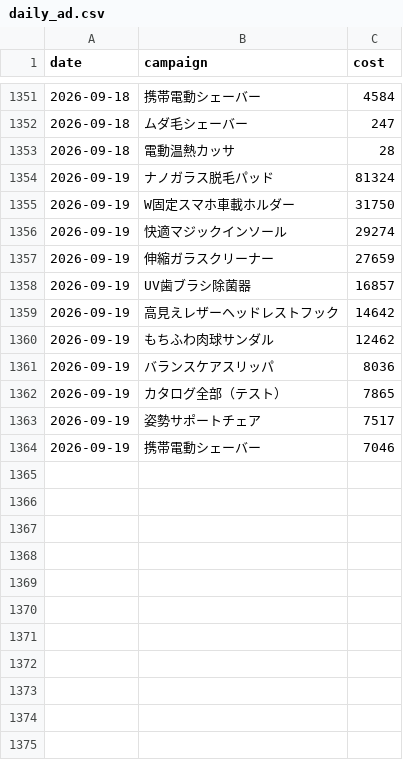
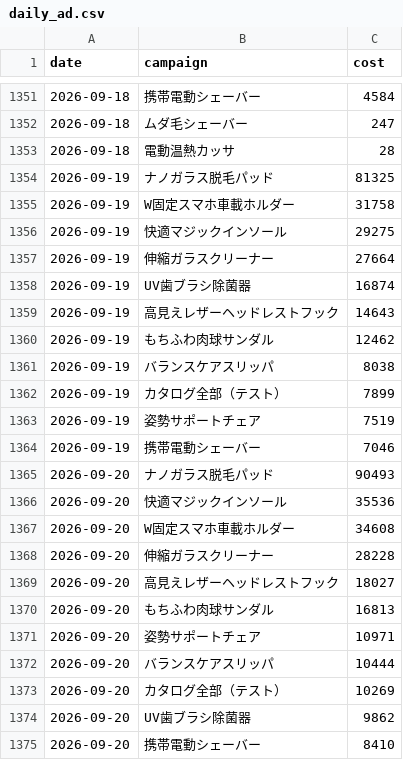
Before and after one commit to finracofficial-cmd/LOOana, a CSV file: data/daily/daily_ad.csv, drawn as a sheet; only a part is shown, gaps mark what is left out.

```diff
--- a/data/daily/daily_ad.csv
+++ b/data/daily/daily_ad.csv
@@ -1353,12 +1353,23 @@ date,campaign,cost
 2026-09-18,電動温熱カッサ,28
-2026-09-19,ナノガラス脱毛パッド,81324
-2026-09-19,W固定スマホ車載ホルダー,31750
-2026-09-19,快適マジックインソール,29274
-2026-09-19,伸縮ガラスクリーナー,27659
-2026-09-19,UV歯ブラシ除菌器,16857
-2026-09-19,高見えレザーヘッドレストフック,14642
+2026-09-19,ナノガラス脱毛パッド,81325
+2026-09-19,W固定スマホ車載ホルダー,31758
+2026-09-19,快適マジックインソール,29275
+2026-09-19,伸縮ガラスクリーナー,27664
+2026-09-19,UV歯ブラシ除菌器,16874
+2026-09-19,高見えレザーヘッドレストフック,14643
 2026-09-19,もちふわ肉球サンダル,12462
-2026-09-19,バランスケアスリッパ,8036
-2026-09-19,カタログ全部（テスト）,7865
-2026-09-19,姿勢サポートチェア,7517
+2026-09-19,バランスケアスリッパ,8038
+2026-09-19,カタログ全部（テスト）,7899
+2026-09-19,姿勢サポートチェア,7519
 2026-09-19,携帯電動シェーバー,7046
+2026-09-20,ナノガラス脱毛パッド,90493
+2026-09-20,快適マジックインソール,35536
+2026-09-20,W固定スマホ車載ホルダー,34608
+2026-09-20,伸縮ガラスクリーナー,28228
+2026-09-20,高見えレザーヘッドレストフック,18027
+2026-09-20,もちふわ肉球サンダル,16813
+2026-09-20,姿勢サポートチェア,10971
+2026-09-20,バランスケアスリッパ,10444
+2026-09-20,カタログ全部（テスト）,10269
+2026-09-20,UV歯ブラシ除菌器,9862
+2026-09-20,携帯電動シェーバー,8410
```
Also changed, not shown: data/budget-snapshots.csv, data/daily/daily_variant.csv, 8 other files.
